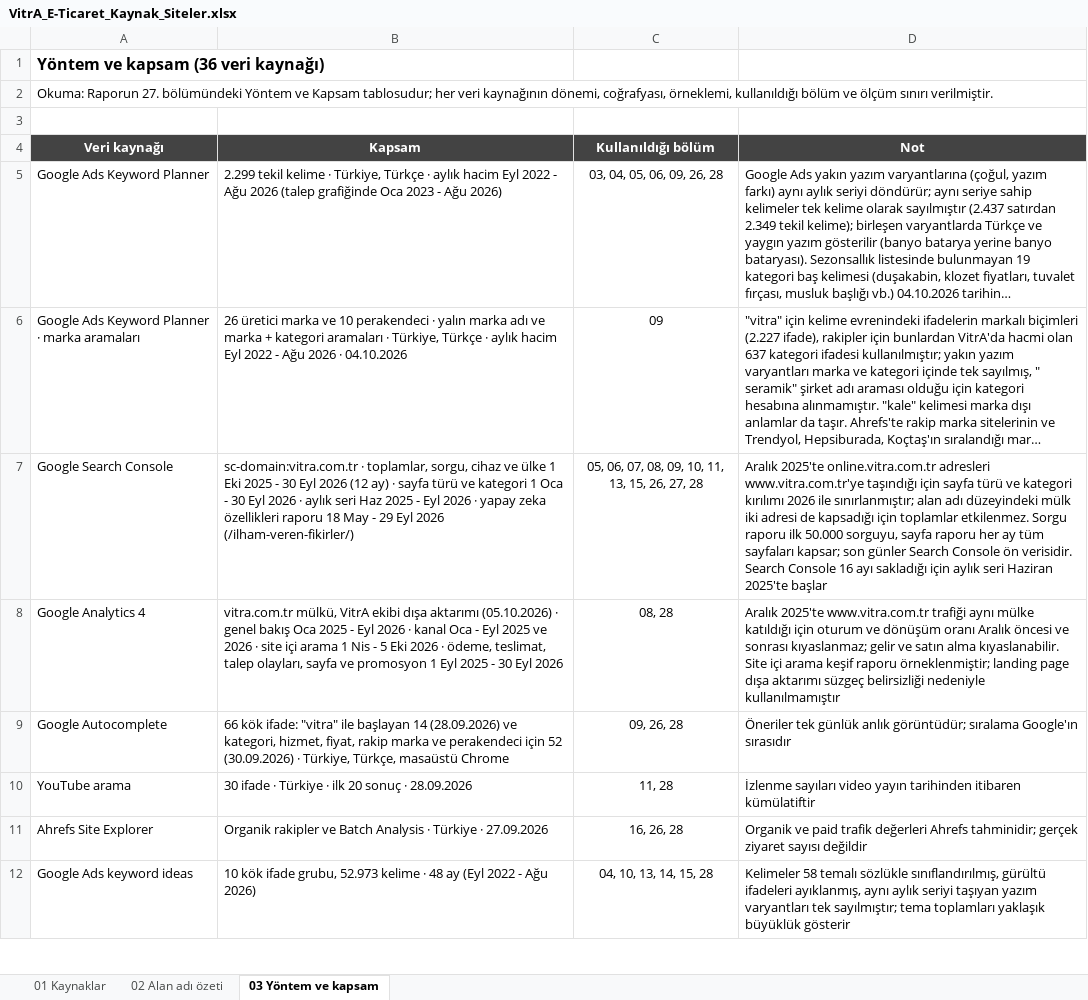
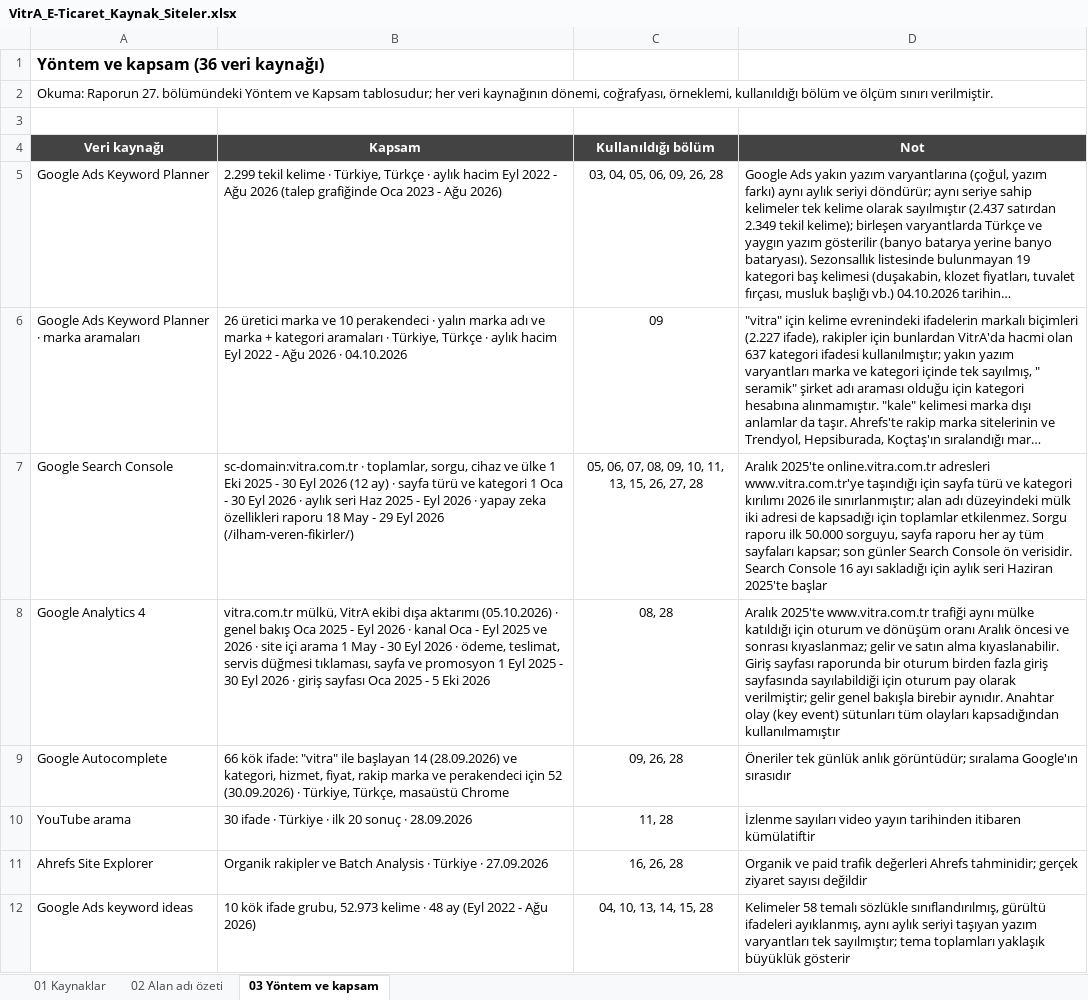
Before and after one commit to erdogan1ozdemir/vitra-e-ticaret-buyume-firsatlari, an Excel workbook: VitrA_E-Ticaret_Kaynak_Siteler.xlsx, sheet 03 Yöntem ve kapsam, drawn as a sheet; only a part is shown; long unchanged cells end in …; values as stored, in another font and other column widths than the file's, no borders; the diff names each change by its address in the sheet, - before the commit and + after, or states it on an @@ line.

```diff
--- a/VitrA_E-Ticaret_Kaynak_Siteler.xlsx (sheet 03 Yöntem ve kapsam)
+++ b/VitrA_E-Ticaret_Kaynak_Siteler.xlsx (sheet 03 Yöntem ve kapsam)
-B8 (Kapsam): …arama 1 Nis - 5 Eki 2026 · ödeme, teslimat, talep olayları, sayfa ve promosyon 1 Eyl 2025 - 30 Eyl 2026
+B8 (Kapsam): …arama 1 May - 30 Eyl 2026 · ödeme, teslimat, servis düğmesi tıklaması, sayfa ve promosyon 1 Eyl 2025 - 30 Eyl 2026 · giriş sayfası Oca 2025 - 5 Eki 2026
-D8 (Not): …alma kıyaslanabilir. Site içi arama keşif raporu örneklenmiştir; landing page dışa aktarımı süzgeç belirsizliği nedeniyle kullanılmamıştır
+D8 (Not): …alma kıyaslanabilir. Giriş sayfası raporunda bir oturum birden fazla giriş sayfasında sayılabildiği için oturum pay olarak verilmiştir; gelir genel bakışla birebir aynıdır. Anahtar olay (key event) sütunları tüm olayları kapsadığından kullanılmamıştır
```
Also changed, not shown: VitrA_E-Ticaret_Buyume_Firsatlari.xlsx, 11 other files.
